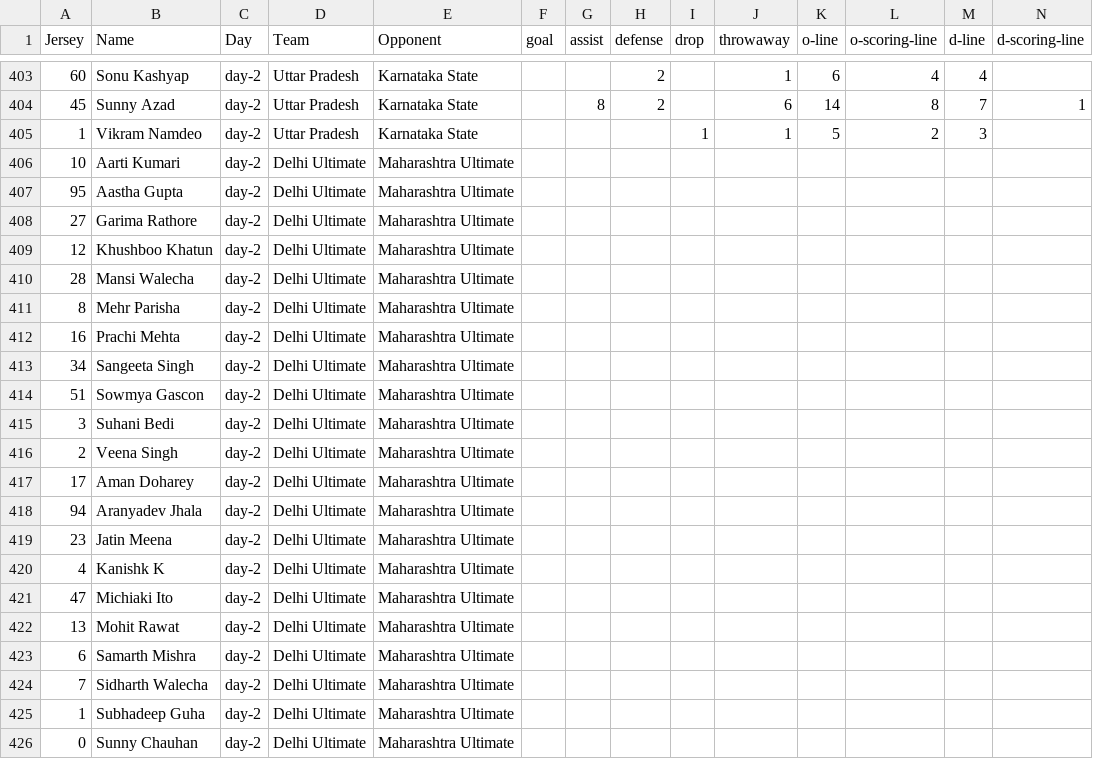
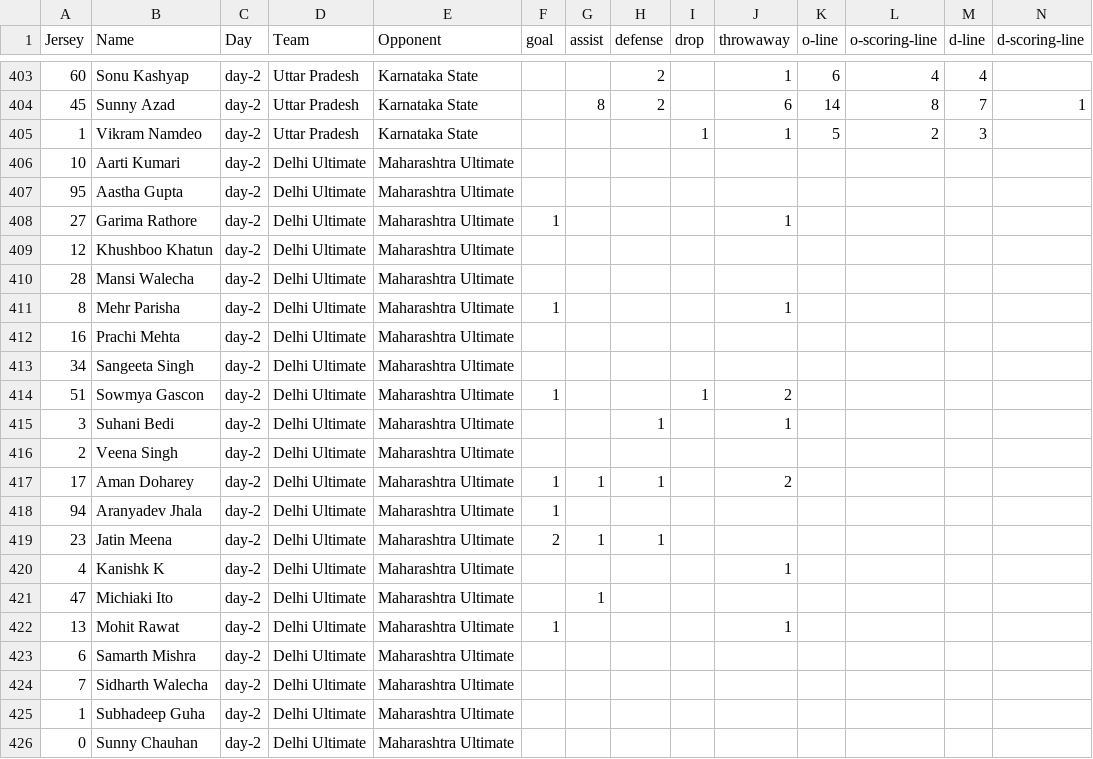
Before and after one commit to india-ultimate/fantasy, a CSV file: data/player-stats-Brackets.csv, drawn as a sheet; only a part is shown, gaps mark what is left out.

Commit message:
Auto update data for the website

```diff
--- a/data/player-stats-Brackets.csv
+++ b/data/player-stats-Brackets.csv
@@ -407,17 +407,17 @@
 "95","Aastha Gupta","day-2","Delhi Ultimate","Maharashtra Ultimate","","","","","","","","","","","","","","","","","","","","",""
-"27","Garima Rathore","day-2","Delhi Ultimate","Maharashtra Ultimate","","","","","","","","","","","","","","","","","","","","",""
+"27","Garima Rathore","day-2","Delhi Ultimate","Maharashtra Ultimate","1","","","","1","","","","","","","","","","","","","","","",""
 "12","Khushboo Khatun","day-2","Delhi Ultimate","Maharashtra Ultimate","","","","","","","","","","","","","","","","","","","","",""
 "28","Mansi Walecha","day-2","Delhi Ultimate","Maharashtra Ultimate","","","","","","","","","","","","","","","","","","","","",""
-"8","Mehr Parisha","day-2","Delhi Ultimate","Maharashtra Ultimate","","","","","","","","","","","","","","","","","","","","",""
+"8","Mehr Parisha","day-2","Delhi Ultimate","Maharashtra Ultimate","1","","","","1","","","","","","","","","","","","","","","",""
 "16","Prachi Mehta","day-2","Delhi Ultimate","Maharashtra Ultimate","","","","","","","","","","","","","","","","","","","","",""
 "34","Sangeeta Singh","day-2","Delhi Ultimate","Maharashtra Ultimate","","","","","","","","","","","","","","","","","","","","",""
-"51","Sowmya Gascon","day-2","Delhi Ultimate","Maharashtra Ultimate","","","","","","","","","","","","","","","","","","","","",""
-"3","Suhani Bedi","day-2","Delhi Ultimate","Maharashtra Ultimate","","","","","","","","","","","","","","","","","","","","",""
+"51","Sowmya Gascon","day-2","Delhi Ultimate","Maharashtra Ultimate","1","","","1","2","","","","","","","","","","","","","","","",""
+"3","Suhani Bedi","day-2","Delhi Ultimate","Maharashtra Ultimate","","","1","","1","","","","","","","","","","","","","","","",""
 "2","Veena Singh","day-2","Delhi Ultimate","Maharashtra Ultimate","","","","","","","","","","","","","","","","","","","","",""
-"17","Aman Doharey","day-2","Delhi Ultimate","Maharashtra Ultimate","","","","","","","","","","","","","","","","","","","","",""
-"94","Aranyadev Jhala","day-2","Delhi Ultimate","Maharashtra Ultimate","","","","","","","","","","","","","","","","","","","","",""
-"23","Jatin Meena","day-2","Delhi Ultimate","Maharashtra Ultimate","","","","","","","","","","","","","","","","","","","","",""
-"4","Kanishk K","day-2","Delhi Ultimate","Maharashtra Ultimate","","","","","","","","","","","","","","","","","","","","",""
-"47","Michiaki Ito","day-2","Delhi Ultimate","Maharashtra Ultimate","","","","","","","","","","","","","","","","","","","","",""
-"13","Mohit Rawat","day-2","Delhi Ultimate","Maharashtra Ultimate","","","","","","","","","","","","","","","","","","","","",""
+"17","Aman Doharey","day-2","Delhi Ultimate","Maharashtra Ultimate","1","1","1","","2","","","","","","","","","","","","","","","",""
+"94","Aranyadev Jhala","day-2","Delhi Ultimate","Maharashtra Ultimate","1","","","","","","","","","","","","","","","","","","","",""
+"23","Jatin Meena","day-2","Delhi Ultimate","Maharashtra Ultimate","2","1","1","","","","","","","","","","","","","","","","","",""
+"4","Kanishk K","day-2","Delhi Ultimate","Maharashtra Ultimate","","","","","1","","","","","","","","","","","","","","","",""
+"47","Michiaki Ito","day-2","Delhi Ultimate","Maharashtra Ultimate","","1","","","","","","","","","","","","","","","","","","",""
+"13","Mohit Rawat","day-2","Delhi Ultimate","Maharashtra Ultimate","1","","","","1","","","","","","","","","","","","","","","",""
 "6","Samarth Mishra","day-2","Delhi Ultimate","Maharashtra Ultimate","","","","","","","","","","","","","","","","","","","","",""
```
